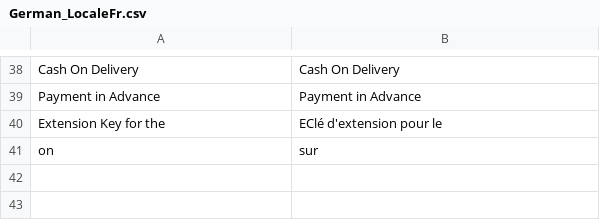
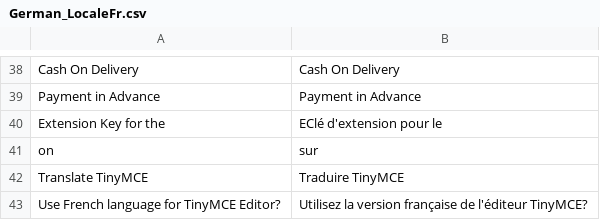
Before and after one commit to hhirsch/Magento_Locale_fr_FR, a CSV file: app/locale/fr_FR/German_LocaleFr.csv, drawn as a sheet; only a part is shown, gaps mark what is left out; the diff names each change by its address in the sheet, - before the commit and + after, or states it on an @@ line.

```diff
--- a/app/locale/fr_FR/German_LocaleFr.csv
+++ b/app/locale/fr_FR/German_LocaleFr.csv
+row 42: Translate TinyMCE | Traduire TinyMCE
+row 43: Use French language for TinyMCE Editor? | Utilisez la version française de l'éditeur TinyMCE?
```
Also changed, not shown: app/locale/de_DE/German_LocaleFr.csv, app/locale/en_US/German_LocaleFr.csv, 27 other files.
